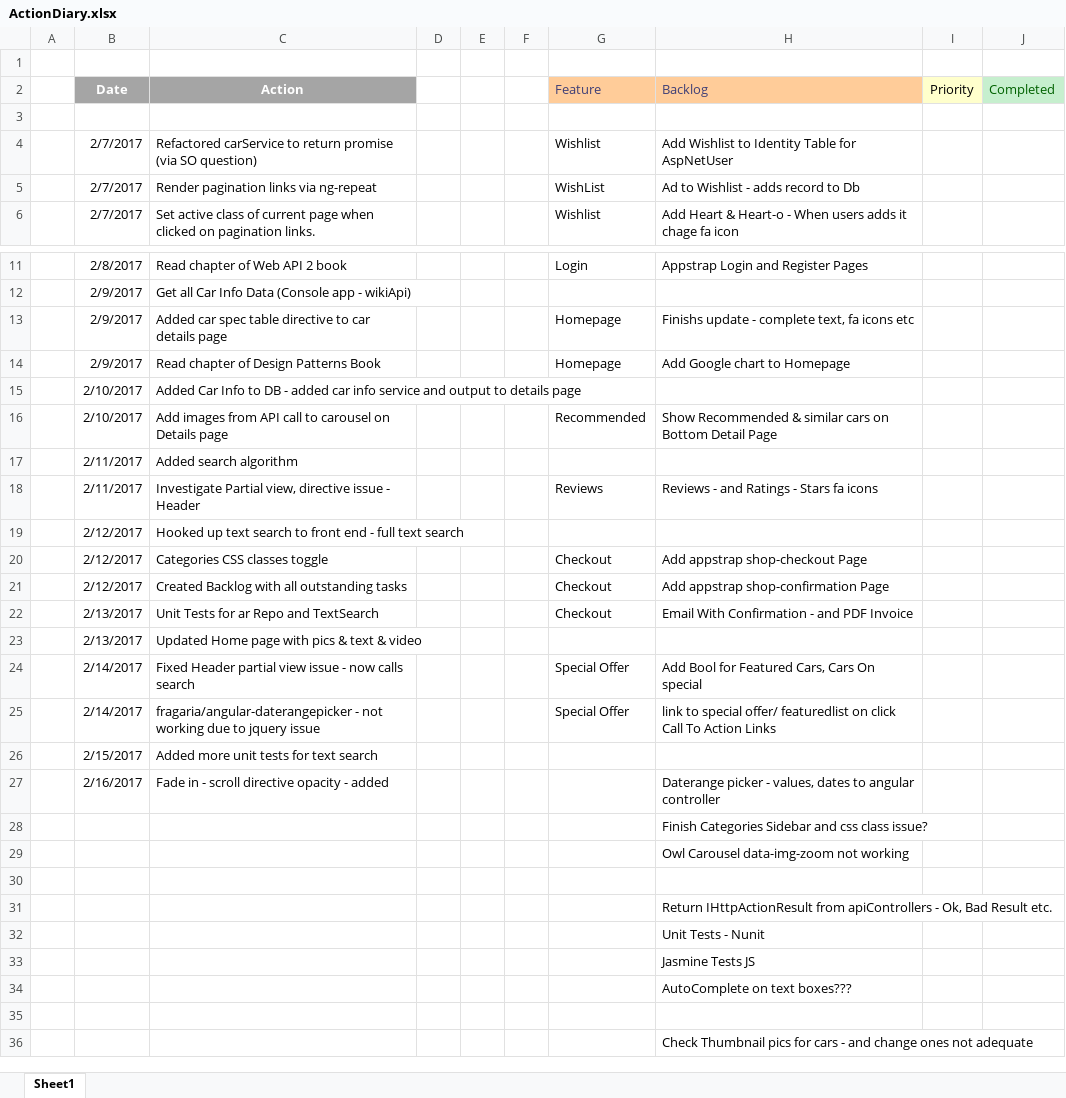
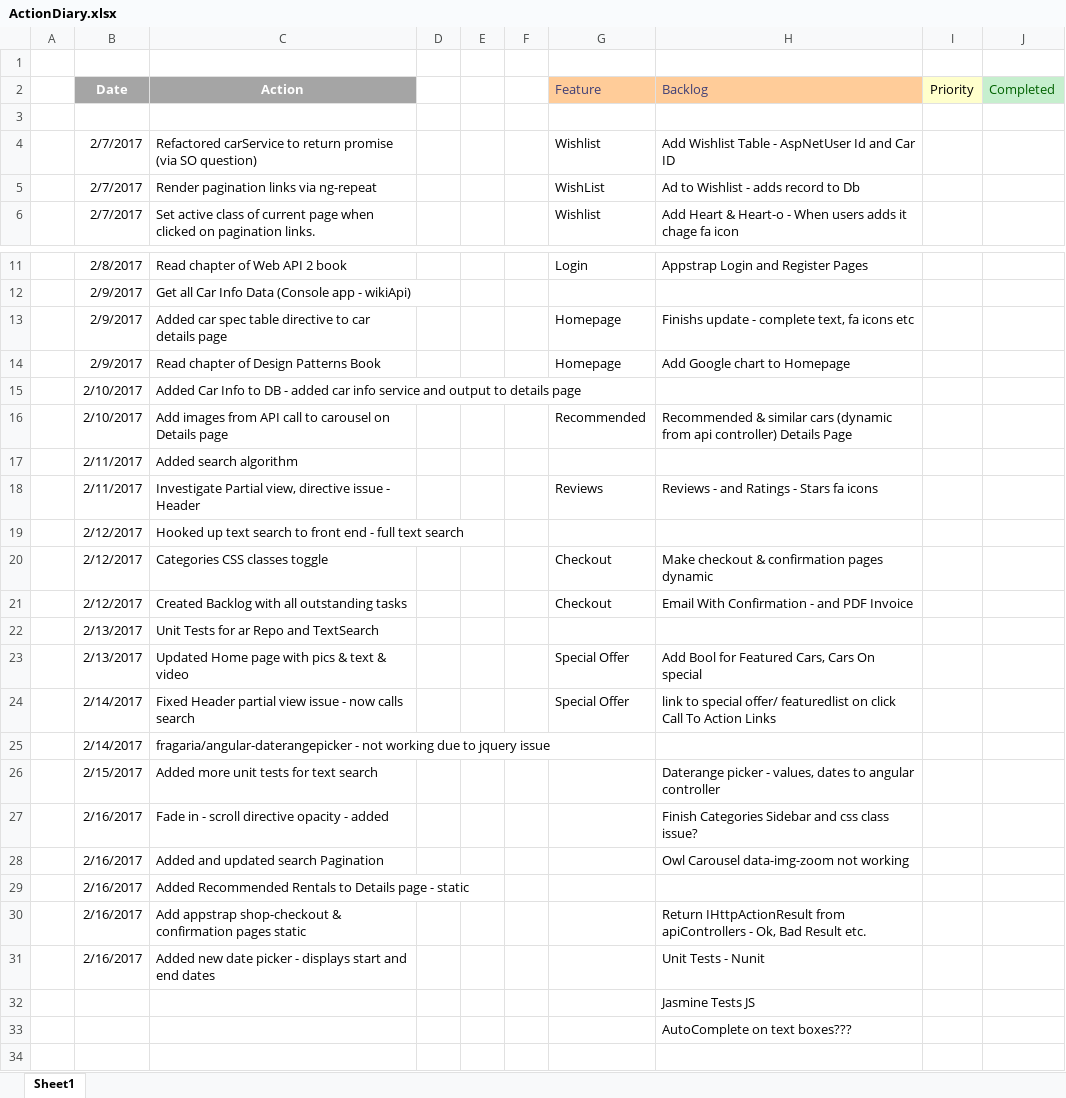
Before and after one commit to jrpnetdev/AstRentals, an Excel workbook: Documentation/ActionDiary.xlsx, sheet Sheet1, drawn as a sheet; only a part is shown, gaps mark what is left out; the shorter side is filled out with more unchanged rows; values as stored, in another font and other column widths than the file's, no borders; removed rows and columns are numbered as before the commit, all else as after; the diff names each change by its address in the sheet, - before the commit and + after, or states it on an @@ line.

Commit message:
Added new pages - checkout & confirmation
Added new pages - checkout & confirmation, recommended rentals updated,
new date picker shows start and end dates

```diff
--- a/Documentation/ActionDiary.xlsx (sheet Sheet1)
+++ b/Documentation/ActionDiary.xlsx (sheet Sheet1)
-H4 (Backlog): Add Wishlist to Identity Table for AspNetUser
+H4 (Backlog): Add Wishlist Table - AspNetUser Id and Car ID
-H16 (Backlog): Show Recommended & similar cars on Bottom Detail Page
+H16 (Backlog): Recommended & similar cars (dynamic from api controller) Details Page
-H20 (Backlog): Add appstrap shop-checkout Page
+H20 (Backlog): Make checkout & confirmation pages dynamic
-H21 (Backlog): Add appstrap shop-confirmation Page
+H21 (Backlog): Email With Confirmation - and PDF Invoice
-row 22:  | 2/13/2017 | Unit Tests for ar Repo and TextSearch |  |  |  | Checkout | Email With Confirmation - and PDF Invoice
-C22 (Action): Updated Home page with pics & text & video
+C22 (Action): Unit Tests for ar Repo and TextSearch
-B23 (Date): 2/14/2017
+B23 (Date): 2/13/2017
-C23 (Action): Fixed Header partial view issue - now calls search
+C23 (Action): Updated Home page with pics & text & video
-C24 (Action): fragaria/angular-daterangepicker - not working due to jquery issue
+C24 (Action): Fixed Header partial view issue - now calls search
+row 25:  | 2/14/2017 | fragaria/angular-daterangepicker - not working due to jquery issue
-H26 (Backlog): (empty)
+H26 (Backlog): Daterange picker - values, dates to angular controller
-H27 (Backlog): Daterange picker - values, dates to angular controller
+H27 (Backlog): Finish Categories Sidebar and css class issue?
-row 28:  |  |  |  |  |  |  | Finish Categories Sidebar and css class issue?
-row 29:  |  |  |  |  |  |  | Owl Carousel data-img-zoom not working
-row 28: (empty)
+row 28:  | 2/16/2017 | Added and updated search Pagination |  |  |  |  | Owl Carousel data-img-zoom not working
-row 31:  |  |  |  |  |  |  | Return IHttpActionResult from apiControllers - Ok, Bad Result etc.
-row 32:  |  |  |  |  |  |  | Unit Tests - Nunit
+row 29:  | 2/16/2017 | Added Recommended Rentals to Details page - static
+row 30:  | 2/16/2017 | Add appstrap shop-checkout & confirmation pages static |  |  |  |  | Return IHttpActionResult from apiControllers - Ok, Bad Result etc.
+row 31:  | 2/16/2017 | Added new date picker - displays start and end dates |  |  |  |  | Unit Tests - Nunit
```
Also changed, not shown: 13 other files.
